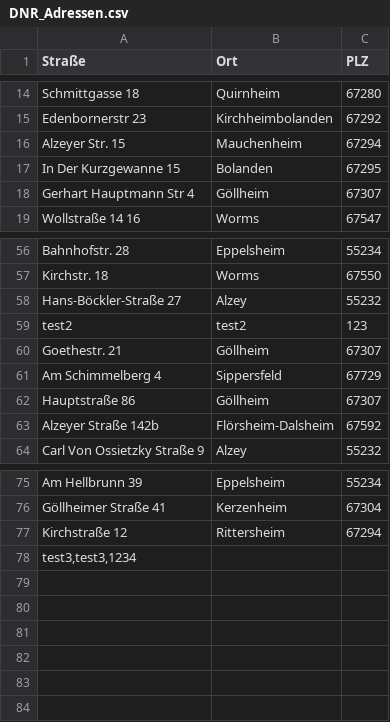
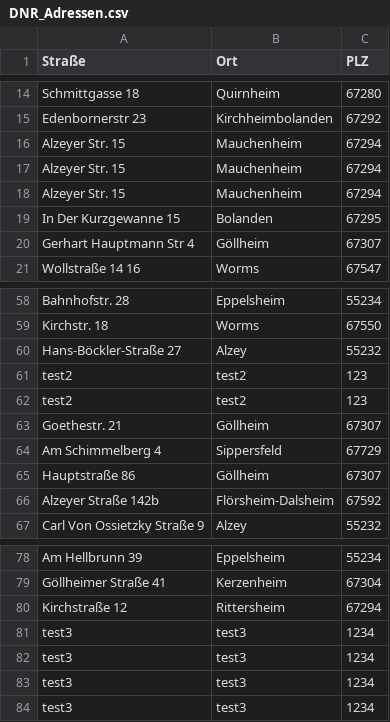
Before and after one commit to malekotrg/DNR_adressen, a CSV file: DNR_Adressen.csv, drawn as a sheet; only a part is shown, gaps mark what is left out; removed rows and columns are numbered as before the commit, all else as after; the diff names each change by its address in the sheet, - before the commit and + after, or states it on an @@ line.

```diff
--- a/DNR_Adressen.csv
+++ b/DNR_Adressen.csv
+row 17: Alzeyer Str. 15 | Mauchenheim | 67294
+row 18: Alzeyer Str. 15 | Mauchenheim | 67294
+row 62: test2 | test2 | 123
-row 78: test3,test3,1234
+row 81: test3 | test3 | 1234
+row 82: test3 | test3 | 1234
+row 83: test3 | test3 | 1234
+row 84: test3 | test3 | 1234
```
